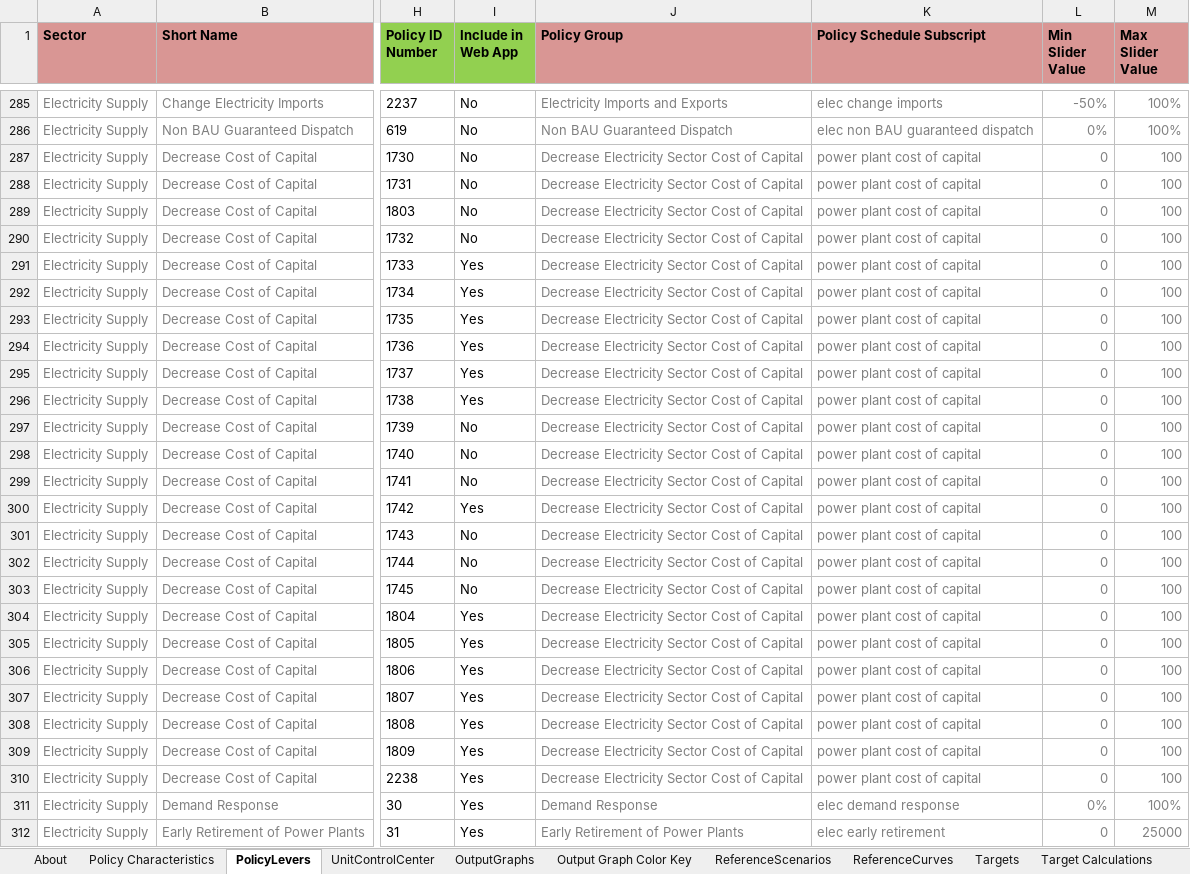
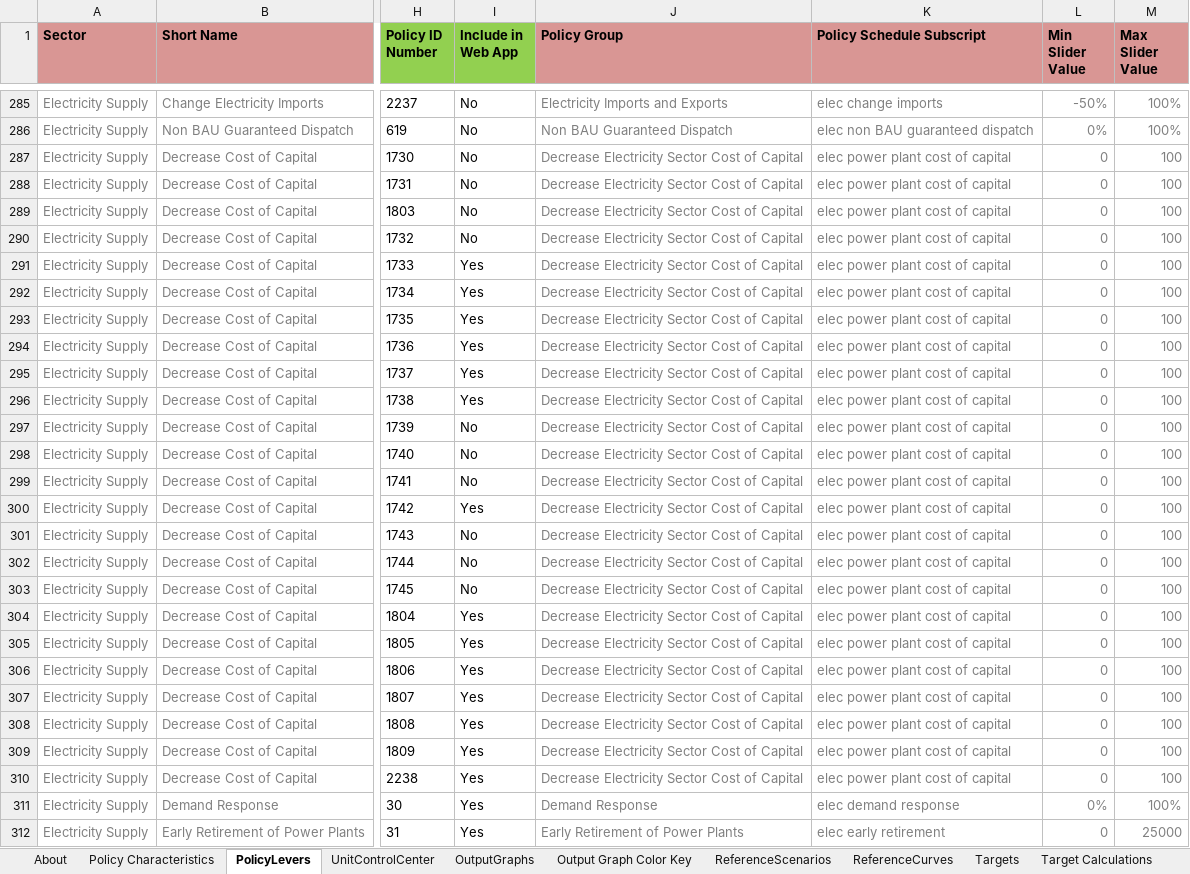
Before and after one commit to EnergyInnovation/eps-us, an Excel workbook: WebAppData.xlsx, sheet PolicyLevers, drawn as a sheet; only a part is shown, gaps mark what is left out; values as stored, in another font and other column widths than the file's, no borders; conditional formats not drawn; the diff names each change by its address in the sheet, - before the commit and + after, or states it on an @@ line.

Commit message:
Correct policy schedule subscript name in WebAppData

```diff
--- a/WebAppData.xlsx (sheet PolicyLevers)
+++ b/WebAppData.xlsx (sheet PolicyLevers)
-K287:K310 (Policy Schedule Subscript): power plant cost of capital
+K287:K310 (Policy Schedule Subscript): elec power plant cost of capital
```
Also changed, not shown: sheet Policy Characteristics.
